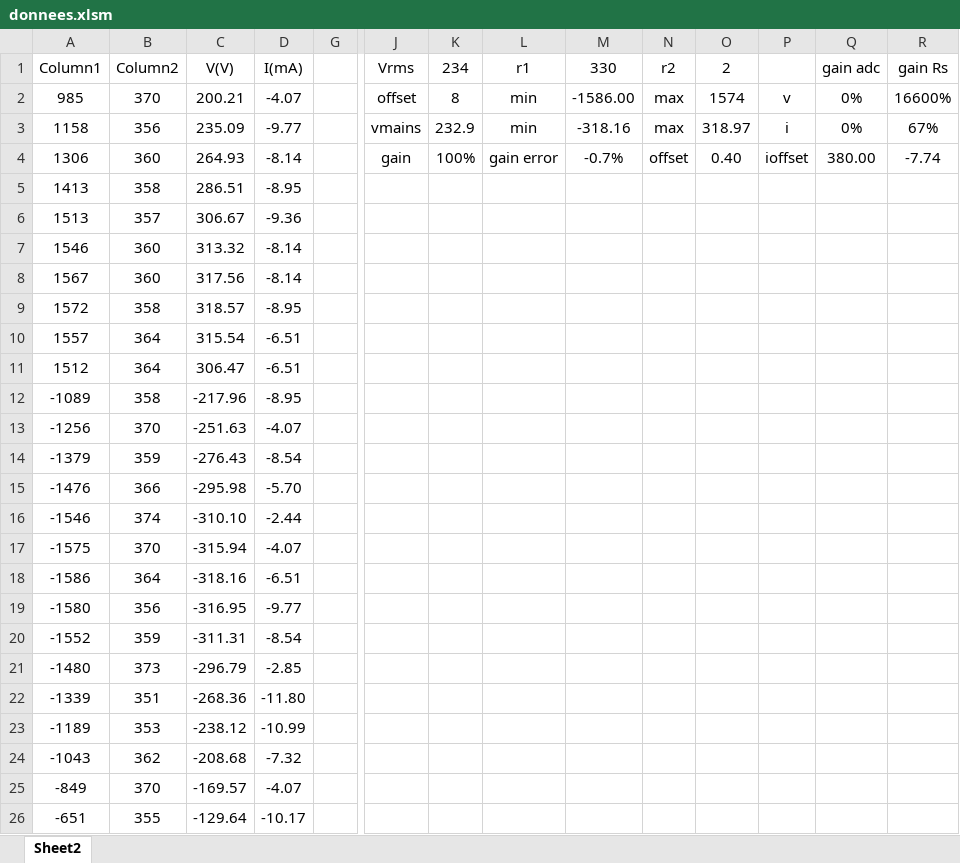
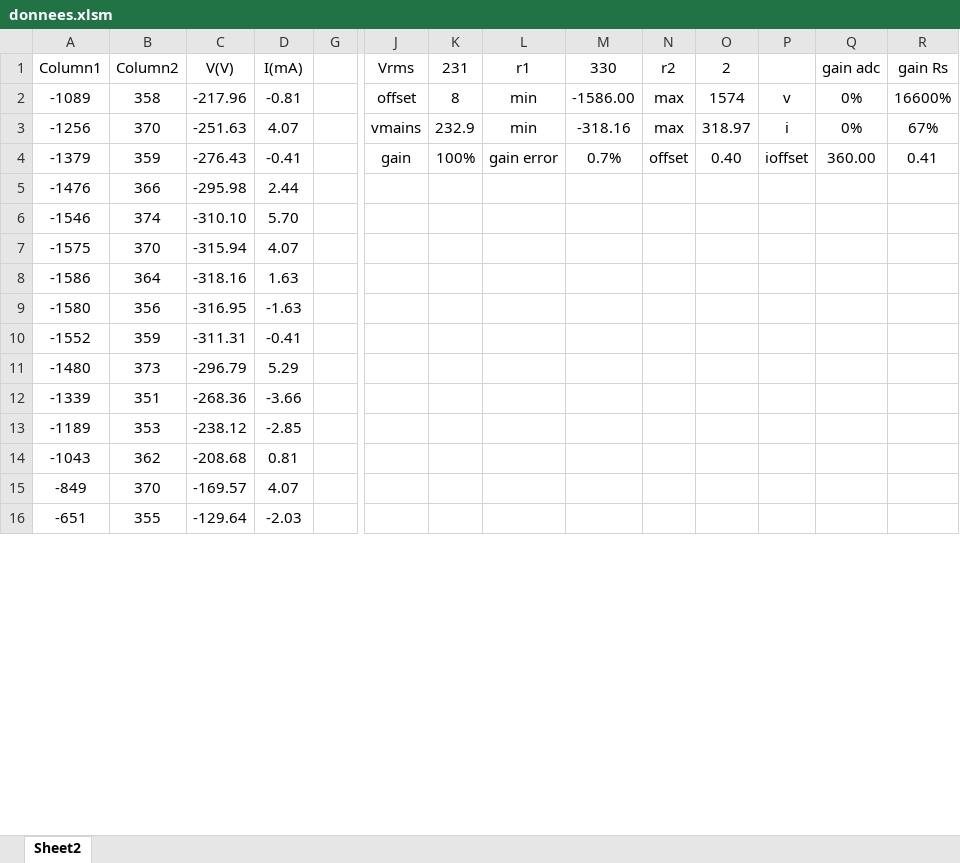
Before and after one commit to reivax-boucoi/AVR, an Excel workbook: powermeter/Excel/donnees.xlsm, sheet Sheet2, drawn as a sheet; only a part is shown, gaps mark what is left out; values as stored, in another font and other column widths than the file's, no borders; charts and pictures and table styles not drawn; removed rows and columns are numbered as before the commit, all else as after; rows hold the shown columns only; the diff covers the shown part only; the diff names each change by its address in the sheet, - before the commit and + after, or states it on an @@ line.

```diff
--- a/powermeter/Excel/donnees.xlsm (sheet Sheet2)
+++ b/powermeter/Excel/donnees.xlsm (sheet Sheet2)
-K1: 234
+K1: 231
-A2 (Column1): 985
+A2 (Column1): -1089
-B2 (Column2): 370
+B2 (Column2): 358
-C2 (V(V)): 200.21
+C2 (V(V)): -217.96
-D2 (I(mA)): -4.07
+D2 (I(mA)): -0.81
-A3 (Column1): 1158
+A3 (Column1): -1256
-B3 (Column2): 356
+B3 (Column2): 370
-C3 (V(V)): 235.09
+C3 (V(V)): -251.63
-D3 (I(mA)): -9.77
+D3 (I(mA)): 4.07
-row 4: 1306 | 360 | 264.93 | -8.14 |  | gain | 100% | gain error | -0.7% | offset | 0.40 | ioffset | 380.00 | -7.74
-row 5: 1413 | 358 | 286.51 | -8.95
-row 6: 1513 | 357 | 306.67 | -9.36
-row 7: 1546 | 360 | 313.32 | -8.14
-row 8: 1567 | 360 | 317.56 | -8.14
-row 9: 1572 | 358 | 318.57 | -8.95
-row 10: 1557 | 364 | 315.54 | -6.51
-row 11: 1512 | 364 | 306.47 | -6.51
-row 12: -1089 | 358 | -217.96 | -8.95
-row 13: -1256 | 370 | -251.63 | -4.07
-row 14: -1379 | 359 | -276.43 | -8.54
+row 4: -1379 | 359 | -276.43 | -0.41 |  | gain | 100% | gain error | 0.7% | offset | 0.40 | ioffset | 360.00 | 0.41
-D5 (I(mA)): -5.70
+D5 (I(mA)): 2.44
-D6 (I(mA)): -2.44
+D6 (I(mA)): 5.70
-D7 (I(mA)): -4.07
+D7 (I(mA)): 4.07
-D8 (I(mA)): -6.51
+D8 (I(mA)): 1.63
-D9 (I(mA)): -9.77
+D9 (I(mA)): -1.63
-D10 (I(mA)): -8.54
+D10 (I(mA)): -0.41
-D11 (I(mA)): -2.85
+D11 (I(mA)): 5.29
-D12 (I(mA)): -11.80
+D12 (I(mA)): -3.66
-D13 (I(mA)): -10.99
+D13 (I(mA)): -2.85
-D14 (I(mA)): -7.32
+D14 (I(mA)): 0.81
-D15 (I(mA)): -4.07
+D15 (I(mA)): 4.07
-D16 (I(mA)): -10.17
+D16 (I(mA)): -2.03
```
Also changed, not shown: other rows of this sheet, hidden cells, charts or pictures, 29 other files.
